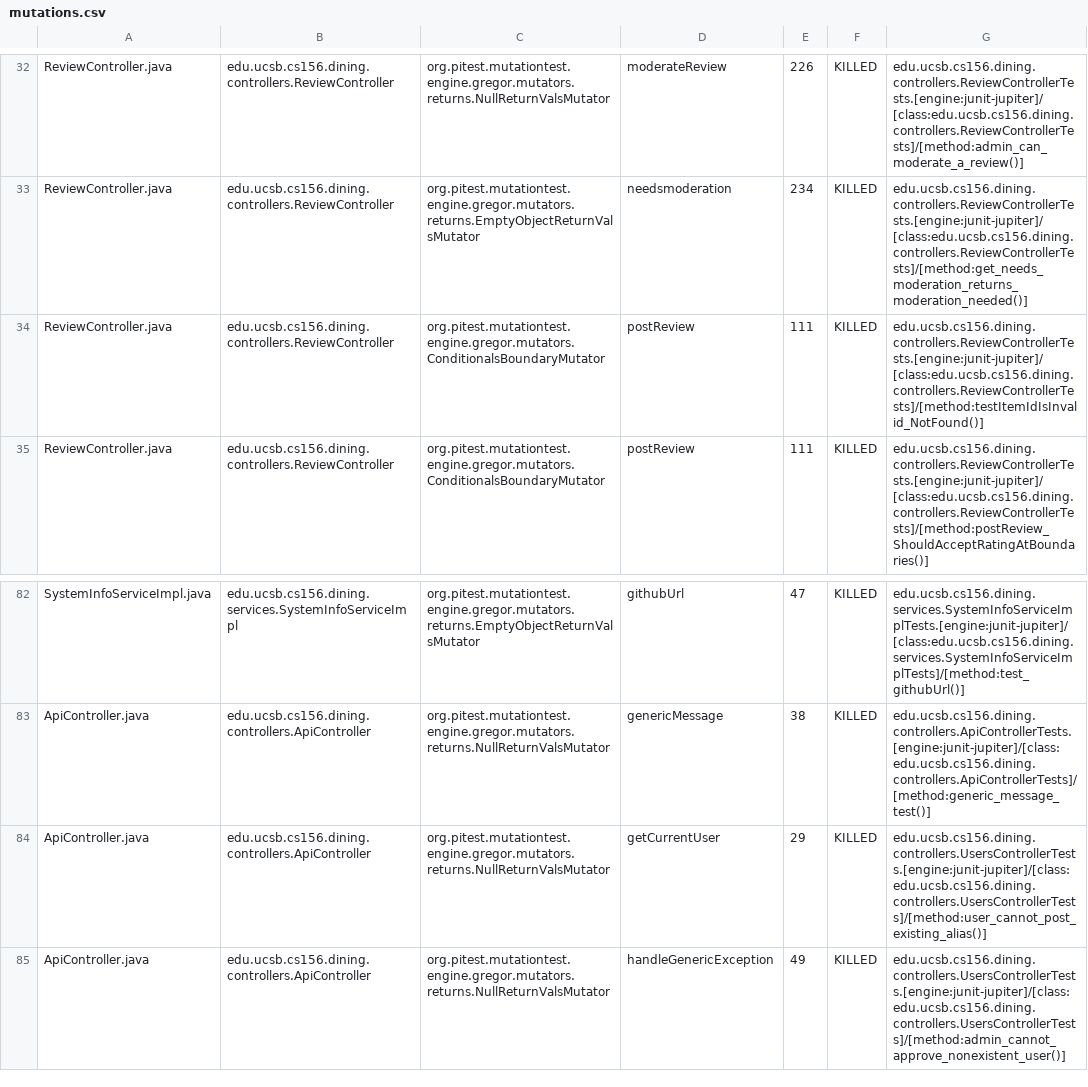
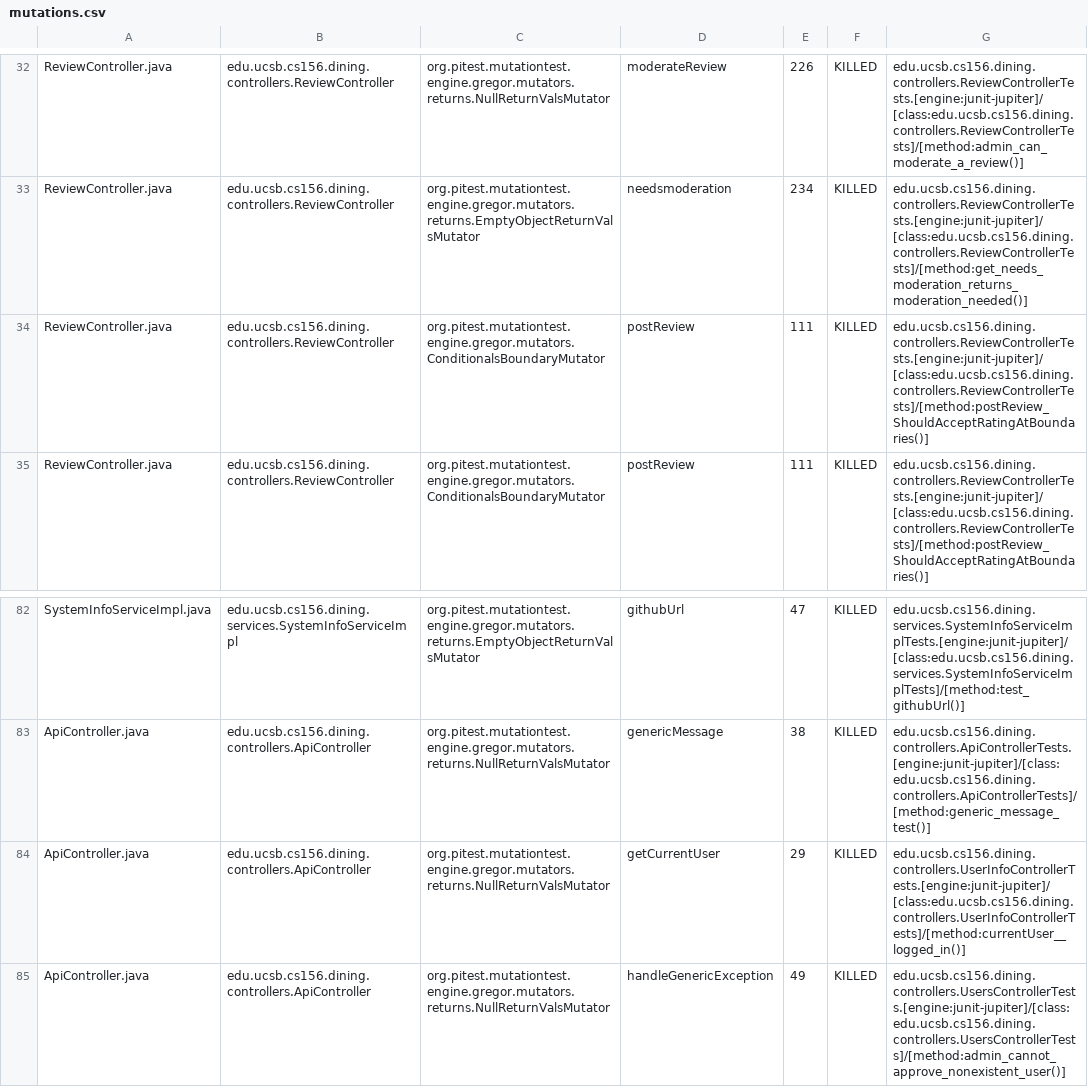
Before and after one commit to ucsb-cs156-s25/proj-dining-s25-10, a CSV file: pitest/mutations.csv, drawn as a sheet; only a part is shown, gaps mark what is left out; the diff covers the shown part only.

Commit message:
Deploying to gh-pages from @ ucsb-cs156-s25/proj-dining-s25-10@95c6bd9e6178155ddcbff3937b1efec2ec017f54 🚀

```diff
--- a/pitest/mutations.csv
+++ b/pitest/mutations.csv
@@ -33,3 +33,3 @@ ReviewController.java,edu.ucsb.cs156.dining.controllers.ReviewController,org.pit
 ReviewController.java,edu.ucsb.cs156.dining.controllers.ReviewController,org.pitest.mutationtest.engine.gregor.mutators.returns.EmptyObjectReturnValsMutator,needsmoderation,234,KILLED,edu.ucsb.cs156.dining.controllers.ReviewControllerTests.[engine:junit-jupiter]/[class:edu.ucsb.cs156.dining.controllers.ReviewControllerTests]/[method:get_needs_moderation_returns_moderation_needed()]
-ReviewController.java,edu.ucsb.cs156.dining.controllers.ReviewController,org.pitest.mutationtest.engine.gregor.mutators.ConditionalsBoundaryMutator,postReview,111,KILLED,edu.ucsb.cs156.dining.controllers.ReviewControllerTests.[engine:junit-jupiter]/[class:edu.ucsb.cs156.dining.controllers.ReviewControllerTests]/[method:testItemIdIsInvalid_NotFound()]
+ReviewController.java,edu.ucsb.cs156.dining.controllers.ReviewController,org.pitest.mutationtest.engine.gregor.mutators.ConditionalsBoundaryMutator,postReview,111,KILLED,edu.ucsb.cs156.dining.controllers.ReviewControllerTests.[engine:junit-jupiter]/[class:edu.ucsb.cs156.dining.controllers.ReviewControllerTests]/[method:postReview_ShouldAcceptRatingAtBoundaries()]
 ReviewController.java,edu.ucsb.cs156.dining.controllers.ReviewController,org.pitest.mutationtest.engine.gregor.mutators.ConditionalsBoundaryMutator,postReview,111,KILLED,edu.ucsb.cs156.dining.controllers.ReviewControllerTests.[engine:junit-jupiter]/[class:edu.ucsb.cs156.dining.controllers.ReviewControllerTests]/[method:postReview_ShouldAcceptRatingAtBoundaries()]
@@ -83,3 +83,3 @@ SystemInfoServiceImpl.java,edu.ucsb.cs156.dining.services.SystemInfoServiceImpl,
 ApiController.java,edu.ucsb.cs156.dining.controllers.ApiController,org.pitest.mutationtest.engine.gregor.mutators.returns.NullReturnValsMutator,genericMessage,38,KILLED,edu.ucsb.cs156.dining.controllers.ApiControllerTests.[engine:junit-jupiter]/[class:edu.ucsb.cs156.dining.controllers.ApiControllerTests]/[method:generic_message_test()]
-ApiController.java,edu.ucsb.cs156.dining.controllers.ApiController,org.pitest.mutationtest.engine.gregor.mutators.returns.NullReturnValsMutator,getCurrentUser,29,KILLED,edu.ucsb.cs156.dining.controllers.UsersControllerTests.[engine:junit-jupiter]/[class:edu.ucsb.cs156.dining.controllers.UsersControllerTests]/[method:user_cannot_post_existing_alias()]
+ApiController.java,edu.ucsb.cs156.dining.controllers.ApiController,org.pitest.mutationtest.engine.gregor.mutators.returns.NullReturnValsMutator,getCurrentUser,29,KILLED,edu.ucsb.cs156.dining.controllers.UserInfoControllerTests.[engine:junit-jupiter]/[class:edu.ucsb.cs156.dining.controllers.UserInfoControllerTests]/[method:currentUser__logged_in()]
 ApiController.java,edu.ucsb.cs156.dining.controllers.ApiController,org.pitest.mutationtest.engine.gregor.mutators.returns.NullReturnValsMutator,handleGenericException,49,KILLED,edu.ucsb.cs156.dining.controllers.UsersControllerTests.[engine:junit-jupiter]/[class:edu.ucsb.cs156.dining.controllers.UsersControllerTests]/[method:admin_cannot_approve_nonexistent_user()]
```
Also changed, not shown: 2 added rows, 2 removed rows and 11 edited cells elsewhere in this file, 16 other files.
